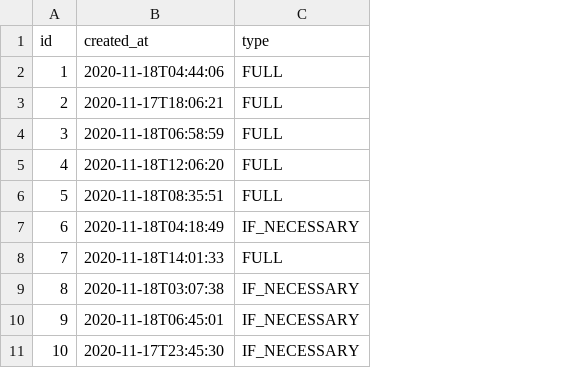
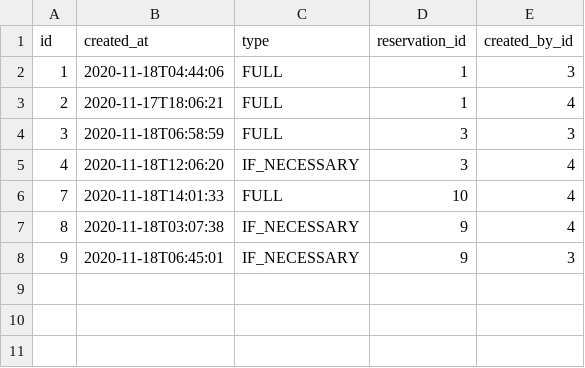
Before and after one commit to MrWhammy/reservation, a CSV file: src/main/resources/config/liquibase/fake-data/candidacy.csv, drawn as a sheet; removed rows and columns are numbered as before the commit, all else as after; the diff names each change by its address in the sheet, - before the commit and + after, or states it on an @@ line.

```diff
--- a/src/main/resources/config/liquibase/fake-data/candidacy.csv
+++ b/src/main/resources/config/liquibase/fake-data/candidacy.csv
+column D (reservation_id), rows 2-8: 1 | 1 | 3 | 3 | 10 | 9 | 9
+column E (created_by_id), rows 2-8: 3 | 4 | 3 | 4 | 4 | 4 | 3
-C5 (type): FULL
+C5 (type): IF_NECESSARY
-row 6: 5 | 2020-11-18T08:35:51 | FULL
-row 7: 6 | 2020-11-18T04:18:49 | IF_NECESSARY
-row 11: 10 | 2020-11-17T23:45:30 | IF_NECESSARY
```
Also changed, not shown: src/main/resources/config/liquibase/fake-data/reservation.csv, 15 other files.
